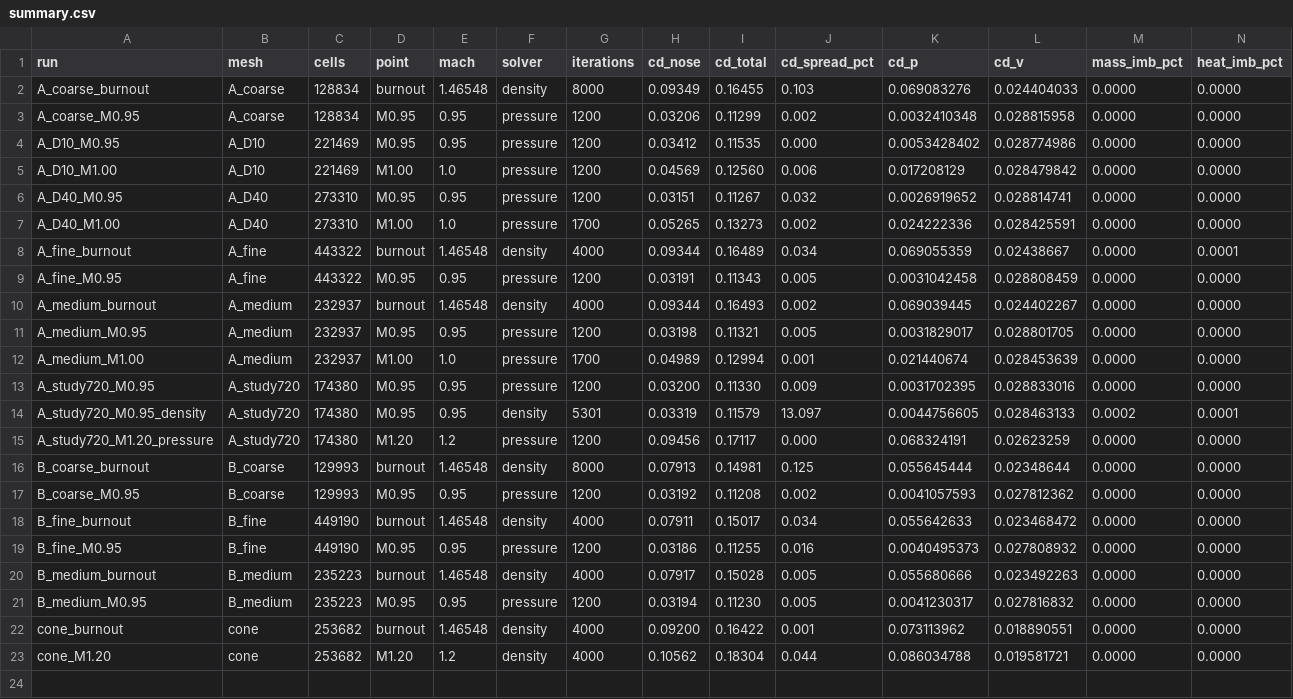
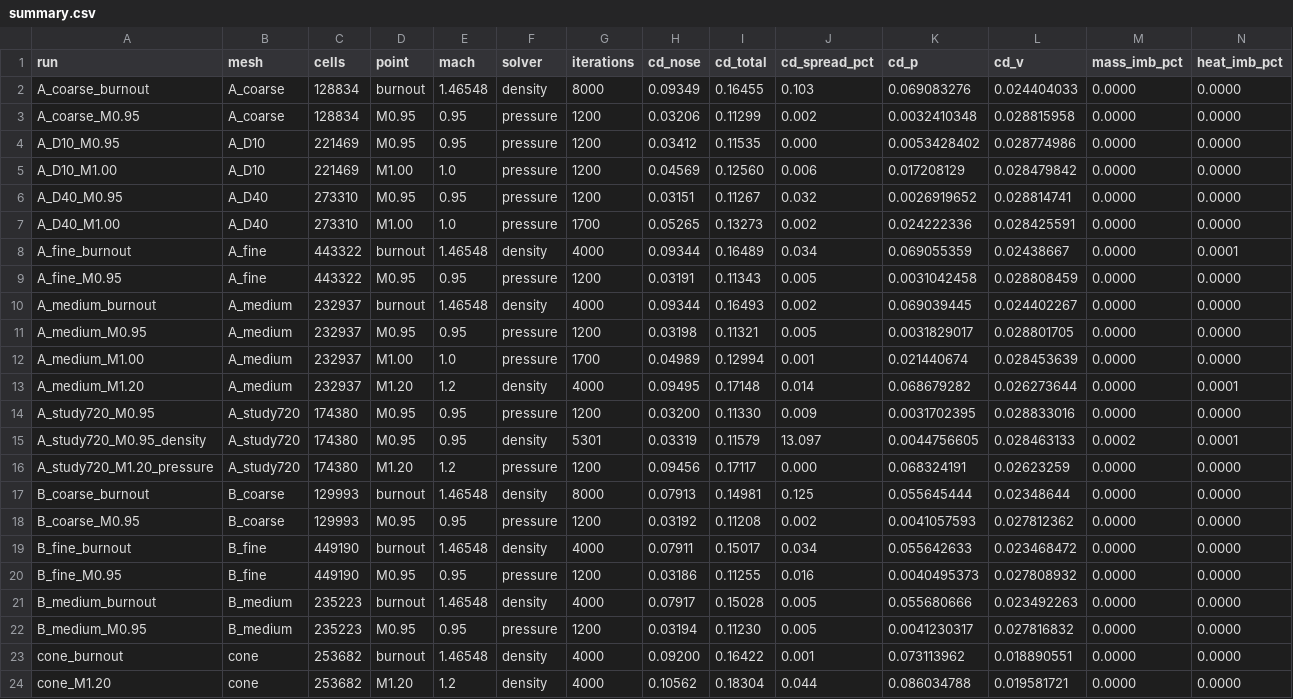
Before and after one commit to Landonowins/weisshorn-nose-cone, a CSV file: ME474/runs/summary.csv, drawn as a sheet; only a part is shown; rows hold the shown columns only; the diff names each change by its address in the sheet, - before the commit and + after, or states it on an @@ line.

```diff
--- a/ME474/runs/summary.csv
+++ b/ME474/runs/summary.csv
+row 13: A_medium_M1.20 | A_medium | 232937 | M1.20 | 1.2 | density | 4000 | 0.09495 | 0.17148 | 0.014 | 0.068679282 | 0.026273644 | 0.0000 | 0.0001
```
Also changed, not shown: 6 other files.
